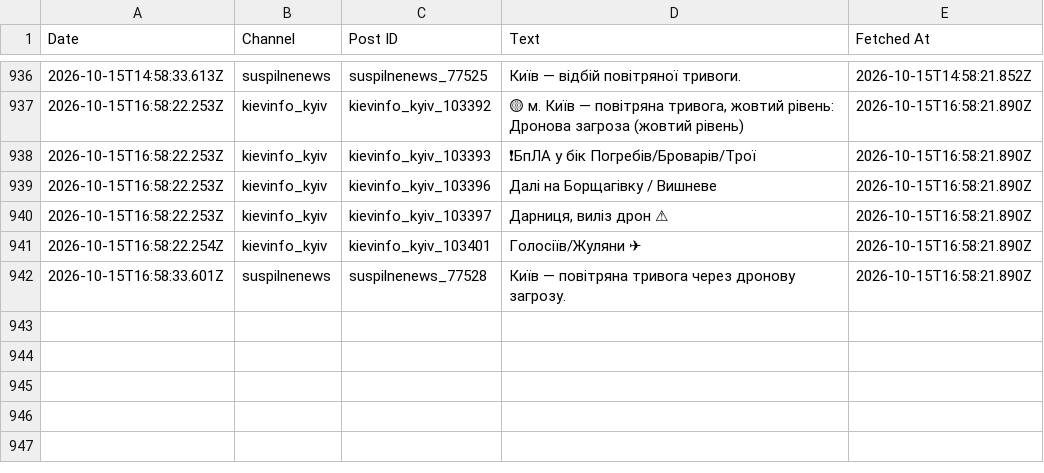
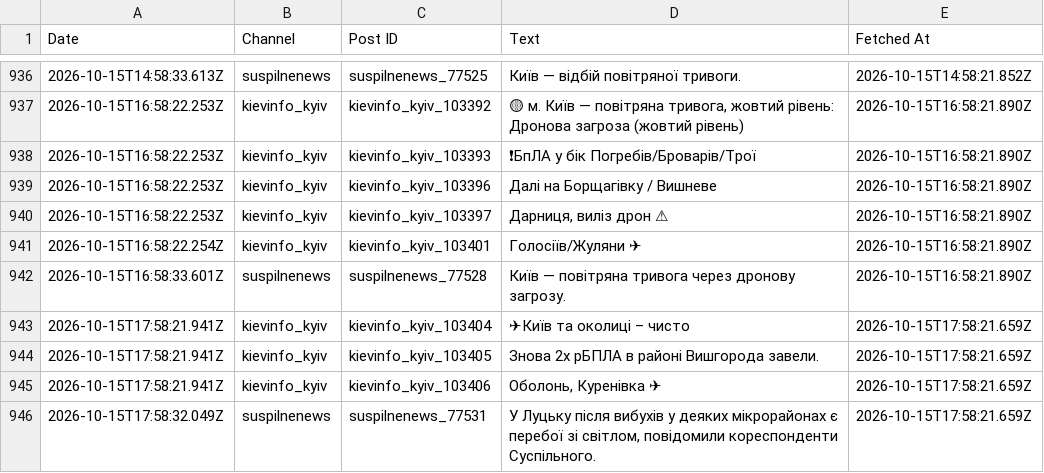
Before and after one commit to ymotorna/news-digest-data, a CSV file: posts.csv, drawn as a sheet; only a part is shown, gaps mark what is left out; the diff names each change by its address in the sheet, - before the commit and + after, or states it on an @@ line.

Commit message:
Update 2026-10-15T17:58

```diff
--- a/posts.csv
+++ b/posts.csv
+row 943: 2026-10-15T17:58:21.941Z | kievinfo_kyiv | kievinfo_kyiv_103404 | ✈Київ та околиці – чисто | 2026-10-15T17:58:21.659Z
+row 944: 2026-10-15T17:58:21.941Z | kievinfo_kyiv | kievinfo_kyiv_103405 | Знова 2х рБПЛА в районі Вишгорода завели. | 2026-10-15T17:58:21.659Z
+row 945: 2026-10-15T17:58:21.941Z | kievinfo_kyiv | kievinfo_kyiv_103406 | Оболонь, Куренівка ✈ | 2026-10-15T17:58:21.659Z
+row 946: 2026-10-15T17:58:32.049Z | suspilnenews | suspilnenews_77531 | У Луцьку після вибухів у деяких мікрорайонах є перебої зі світлом, повідомили кореспонденти Суспільного. | 2026-10-15T17:58:21.659Z
```
